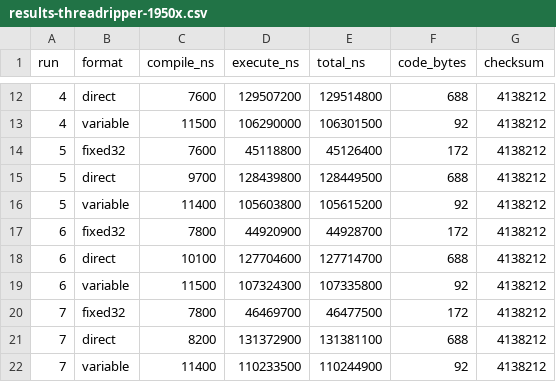
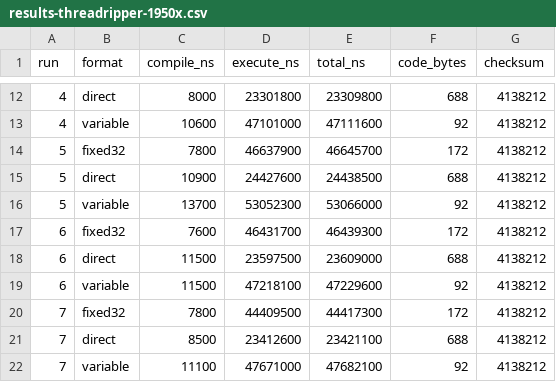
Before and after one commit to atilaneves/snakebite, a CSV file: prototypes/bytecode-dispatch/results-threadripper-1950x.csv, drawn as a sheet; only a part is shown, gaps mark what is left out; the diff covers the shown part only.

```diff
--- a/prototypes/bytecode-dispatch/results-threadripper-1950x.csv
+++ b/prototypes/bytecode-dispatch/results-threadripper-1950x.csv
@@ -12,11 +12,11 @@ run,format,compile_ns,execute_ns,total_ns,code_bytes,checksum
-4,direct,7600,129507200,129514800,688,4138212
-4,variable,11500,106290000,106301500,92,4138212
-5,fixed32,7600,45118800,45126400,172,4138212
-5,direct,9700,128439800,128449500,688,4138212
-5,variable,11400,105603800,105615200,92,4138212
-6,fixed32,7800,44920900,44928700,172,4138212
-6,direct,10100,127704600,127714700,688,4138212
-6,variable,11500,107324300,107335800,92,4138212
-7,fixed32,7800,46469700,46477500,172,4138212
-7,direct,8200,131372900,131381100,688,4138212
-7,variable,11400,110233500,110244900,92,4138212
+4,direct,8000,23301800,23309800,688,4138212
+4,variable,10600,47101000,47111600,92,4138212
+5,fixed32,7800,46637900,46645700,172,4138212
+5,direct,10900,24427600,24438500,688,4138212
+5,variable,13700,53052300,53066000,92,4138212
+6,fixed32,7600,46431700,46439300,172,4138212
+6,direct,11500,23597500,23609000,688,4138212
+6,variable,11500,47218100,47229600,92,4138212
+7,fixed32,7800,44409500,44417300,172,4138212
+7,direct,8500,23412600,23421100,688,4138212
+7,variable,11100,47671000,47682100,92,4138212
```
Also changed, not shown: 48 edited cells elsewhere in this file, 4 other files.
